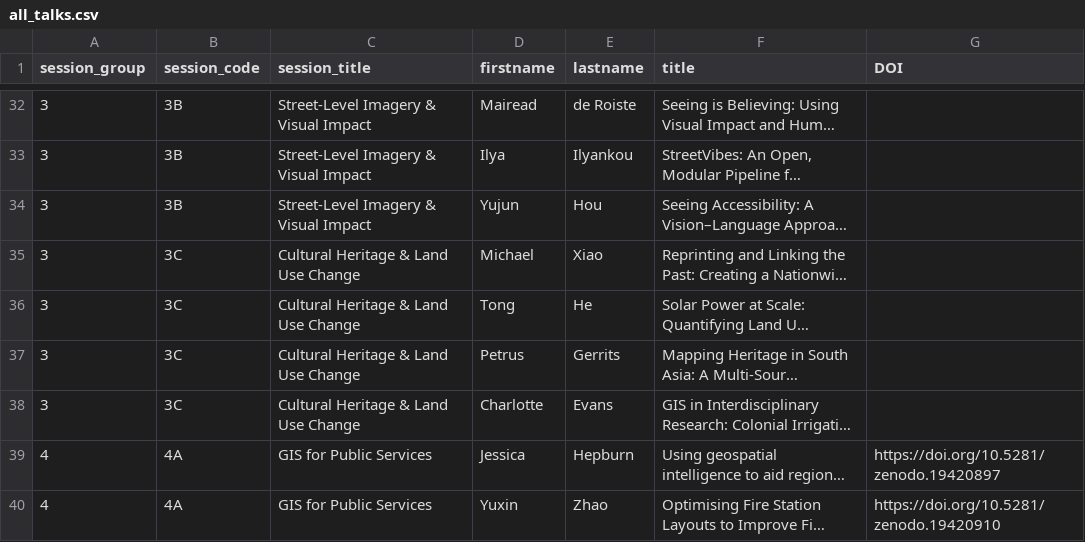
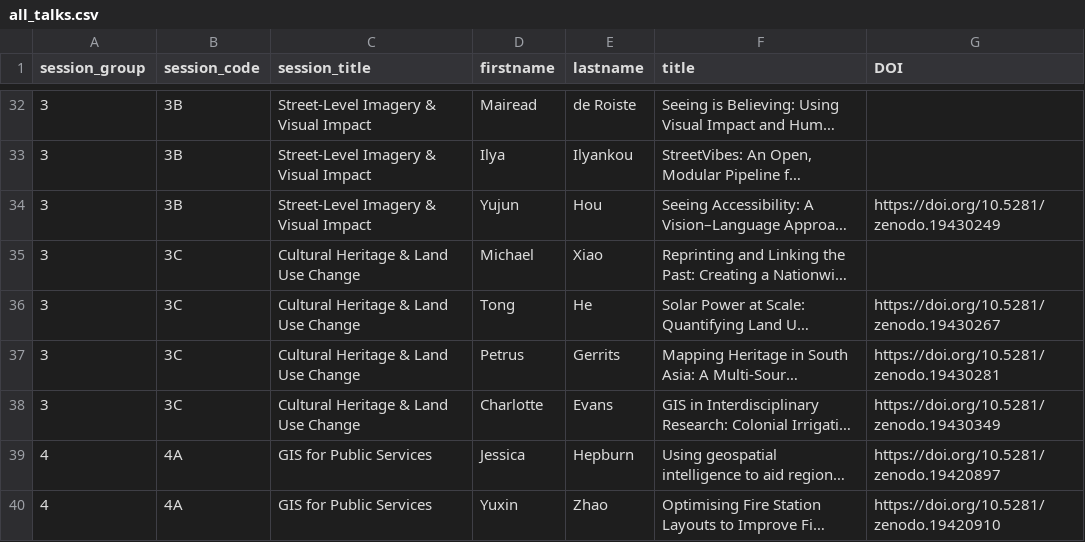
Before and after one commit to Craig-Robson/gisruk2026, a CSV file: program/all_talks.csv, drawn as a sheet; only a part is shown, gaps mark what is left out; long unchanged cells end in …; the diff names each change by its address in the sheet, - before the commit and + after, or states it on an @@ line.

Commit message:
Update all_talks.csv - added DOIs for 3C: Cultural Heritage & Land Use Change

```diff
--- a/program/all_talks.csv
+++ b/program/all_talks.csv
-G34 (DOI): (empty)
+G34 (DOI): https://doi.org/10.5281/zenodo.19430249
-G36 (DOI): (empty)
+G36 (DOI): https://doi.org/10.5281/zenodo.19430267
-G37 (DOI): (empty)
+G37 (DOI): https://doi.org/10.5281/zenodo.19430281
-G38 (DOI): (empty)
+G38 (DOI): https://doi.org/10.5281/zenodo.19430349
```
